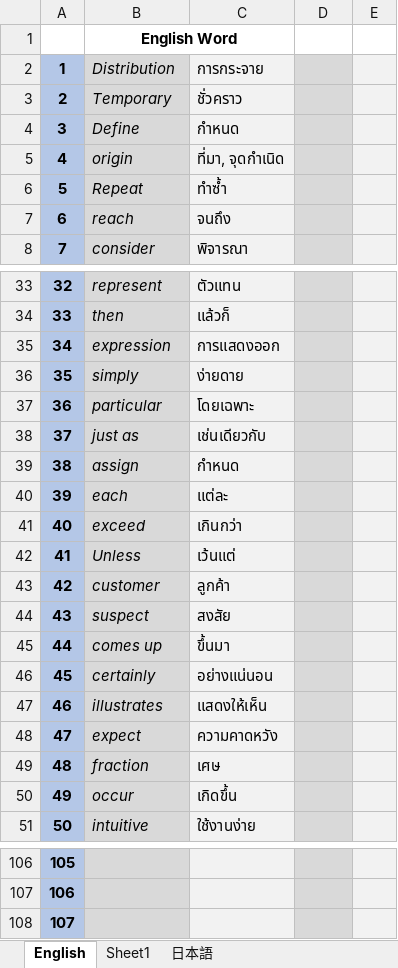
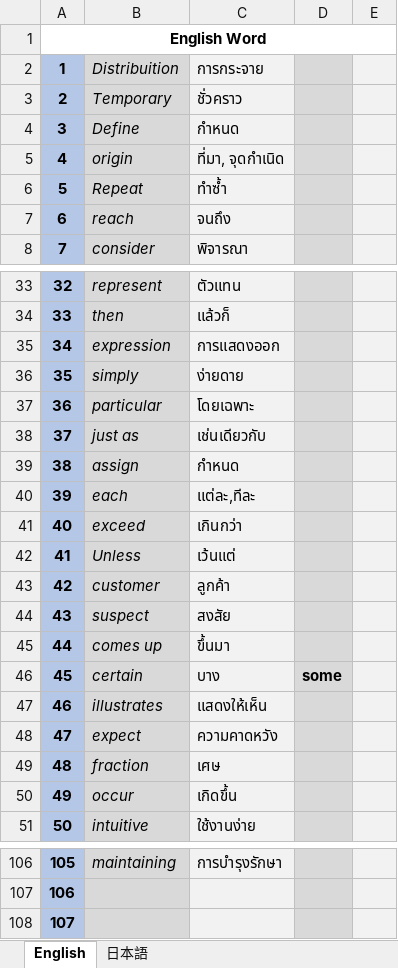
Before and after one commit to mosstanawat/Project1, an Excel workbook: Word.xlsx, sheet English, drawn as a sheet; only a part is shown, gaps mark what is left out; values as stored, in another font and other column widths than the file's, no borders; removed rows and columns are numbered as before the commit, all else as after; the diff covers the shown part only; the diff names each change by its address in the sheet, - before the commit and + after, or states it on an @@ line.

```diff
--- a/Word.xlsx (sheet English)
+++ b/Word.xlsx (sheet English)
-sheet tab: Sheet1
-row 1:  | English Word
+row 1: English Word
-B2: Distribution
+B2: Distribuition
-C40: แต่ละ
+C40: แต่ละ,ทีละ
-B46: certainly
+B46: certain
-C46: อย่างแน่นอน
+C46: บาง
-D46: (empty)
+D46: some
-B106: (empty)
+B106: maintaining
-C106: (empty)
+C106: การบำรุงรักษา
```
Also changed, not shown: 64 edited cells elsewhere in this sheet, sheet 日本語.
